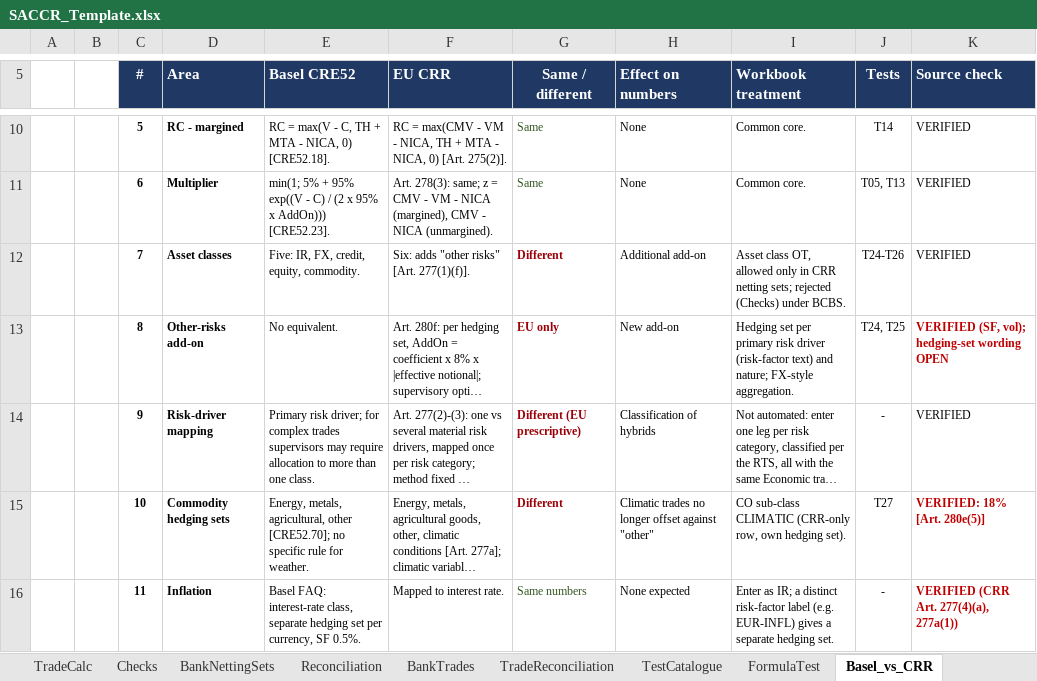
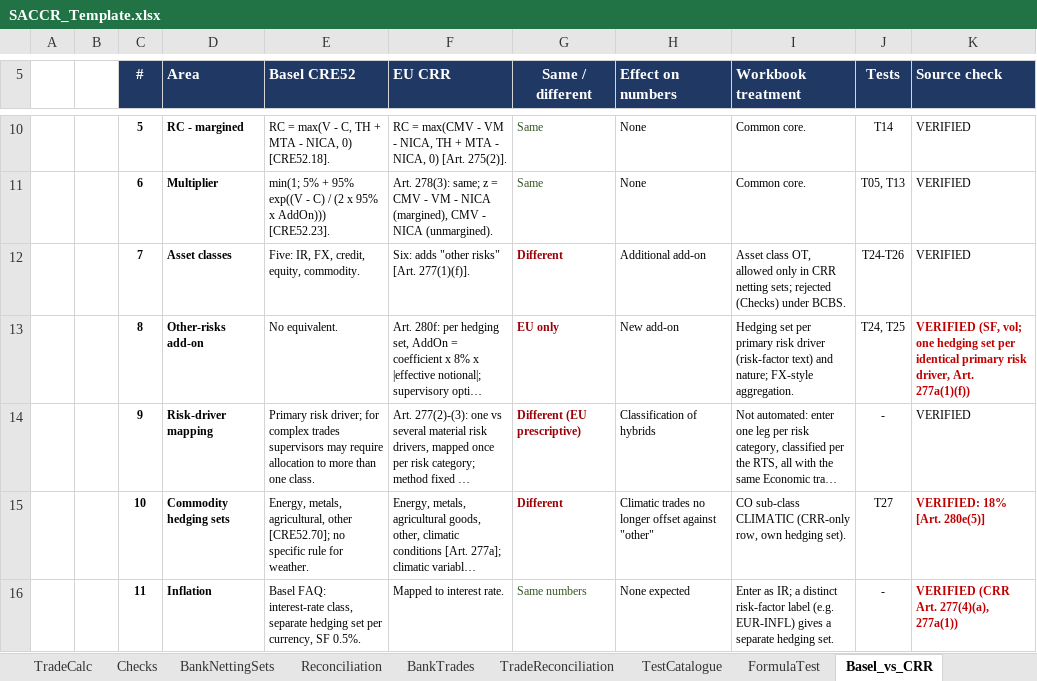
Before and after one commit to danielep71/K-SACCR, an Excel workbook: src/workbook/SACCR_Template.xlsx, sheet Basel_vs_CRR, drawn as a sheet; only a part is shown, gaps mark what is left out; long unchanged cells end in …; values as stored, in another font and other column widths than the file's, no borders; the diff names each change by its address in the sheet, - before the commit and + after, or states it on an @@ line.

Commit message:
Align three template cells with the expected files and the methodology (#269)
Closes #267. TestCatalogue T02 expects -0.2694 with tolerance 0.00005; the T27 note cites Art. 280e(5), 18%; Basel_vs_CRR K13 states the decided other-risks hedging-set treatment. The README records the owner's Test_RunAll run on this template and the TestCatalogue and Basel_vs_CRR screenshots are retaken. Validated with python tools/check.py; verified in Excel by the owner (Test_RunAll 8/8 at bb7dc8e, TestCatalogue 28 passed, 0 failed).

```diff
--- a/src/workbook/SACCR_Template.xlsx (sheet Basel_vs_CRR)
+++ b/src/workbook/SACCR_Template.xlsx (sheet Basel_vs_CRR)
-K13 (Source check): VERIFIED (SF, vol); hedging-set wording OPEN
+K13 (Source check): VERIFIED (SF, vol; one hedging set per identical primary risk driver, Art. 277a(1)(f))
```
Also changed, not shown: sheet TestCatalogue, 4 other files.
